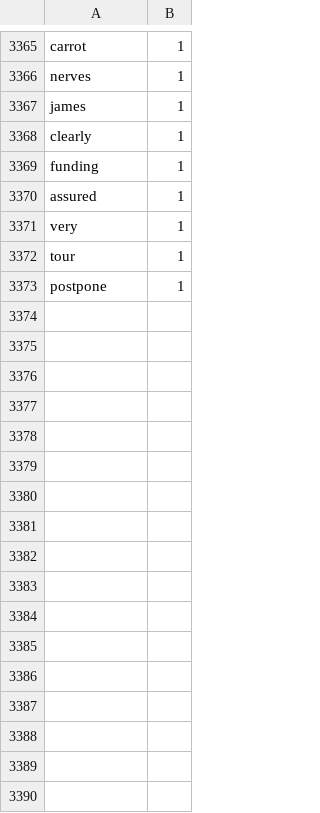
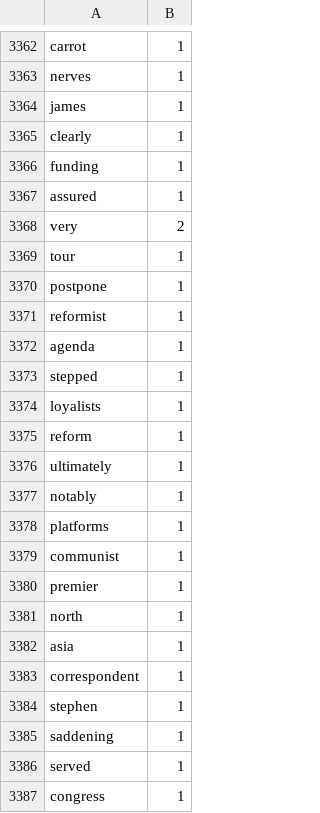
Before and after one commit to Elon-Mao/dictation, a CSV file: public/familiarWords.csv, drawn as a sheet; only a part is shown, gaps mark what is left out; the diff covers the shown part only.

```diff
--- a/public/familiarWords.csv
+++ b/public/familiarWords.csv
@@ -3370,3 +3367,3 @@ funding,1,
 assured,1,
-very,1,
+very,2,
 tour,1,
@@ -3373,0 +3371,17 @@ postpone,1
+reformist,1,
+agenda,1,
+stepped,1,
+loyalists,1,
+reform,1,
+ultimately,1,
+notably,1,
+platforms,1,
+communist,1,
+premier,1,
+north,1,
+asia,1,
+correspondent,1,
+stephen,1,
+saddening,1,
+served,1,
+congress,1,
```
Also changed, not shown: 39 added rows, 3 removed rows and 33 edited cells elsewhere in this file, 1 other file.
